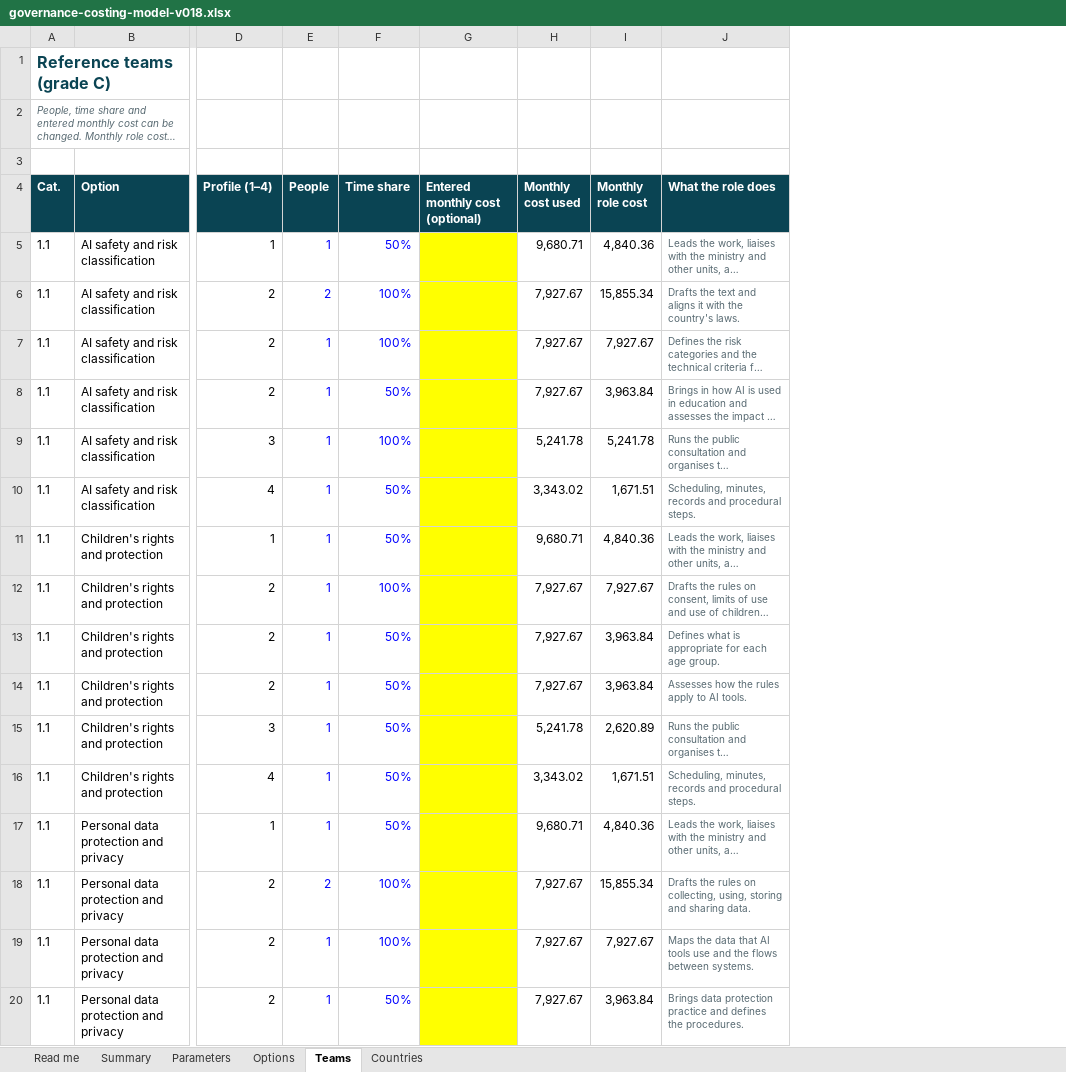
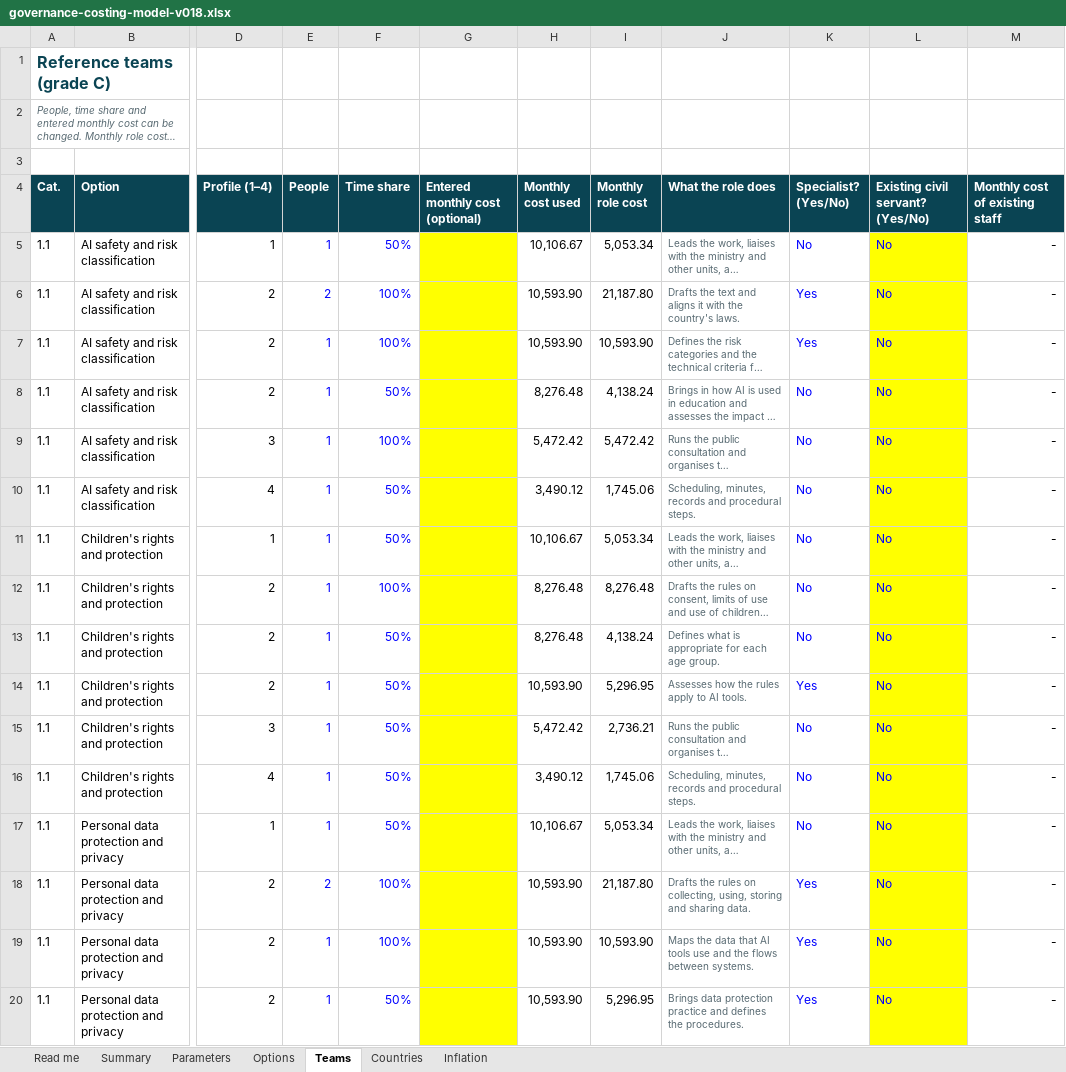
Before and after one commit to emanuelqueiroga/unesco-ai-procurement-tool, an Excel workbook: docs/teste/v018/arquivos/governance-costing-model-v018.xlsx, sheet Teams, drawn as a sheet; only a part is shown, gaps mark what is left out; long unchanged cells end in …; values as stored, in another font and other column widths than the file's, no borders; charts and pictures not drawn; the diff covers the shown part only; the diff names each change by its address in the sheet, - before the commit and + after, or states it on an @@ line.

```diff
--- a/docs/teste/v018/arquivos/governance-costing-model-v018.xlsx (sheet Teams)
+++ b/docs/teste/v018/arquivos/governance-costing-model-v018.xlsx (sheet Teams)
+sheet tab: Inflation
+column K (Specialist? (Yes/No)), rows 5-20: No | Yes | Yes | No | No | No | No | No | No | Yes | No | No | No | Yes | Yes | Yes
+column L (Existing civil servant? (Yes/No)), rows 5-20: all No
+column M (Monthly cost of existing staff), rows 5-20: all -
-H5 (Monthly cost used): 9,680.71
+H5 (Monthly cost used): 10,106.67
-I5 (Monthly role cost): 4,840.36
+I5 (Monthly role cost): 5,053.34
-H6:H7 (Monthly cost used): 7,927.67
+H6:H7 (Monthly cost used): 10,593.90
-I6 (Monthly role cost): 15,855.34
+I6 (Monthly role cost): 21,187.80
-I7 (Monthly role cost): 7,927.67
+I7 (Monthly role cost): 10,593.90
-H8 (Monthly cost used): 7,927.67
+H8 (Monthly cost used): 8,276.48
-I8 (Monthly role cost): 3,963.84
+I8 (Monthly role cost): 4,138.24
-H9 (Monthly cost used): 5,241.78
+H9 (Monthly cost used): 5,472.42
-I9 (Monthly role cost): 5,241.78
+I9 (Monthly role cost): 5,472.42
-H10 (Monthly cost used): 3,343.02
+H10 (Monthly cost used): 3,490.12
-I10 (Monthly role cost): 1,671.51
+I10 (Monthly role cost): 1,745.06
-H11 (Monthly cost used): 9,680.71
+H11 (Monthly cost used): 10,106.67
-I11 (Monthly role cost): 4,840.36
+I11 (Monthly role cost): 5,053.34
-H12:H13 (Monthly cost used): 7,927.67
+H12:H13 (Monthly cost used): 8,276.48
-I12 (Monthly role cost): 7,927.67
+I12 (Monthly role cost): 8,276.48
-I13 (Monthly role cost): 3,963.84
+I13 (Monthly role cost): 4,138.24
-H14 (Monthly cost used): 7,927.67
+H14 (Monthly cost used): 10,593.90
-I14 (Monthly role cost): 3,963.84
+I14 (Monthly role cost): 5,296.95
-H15 (Monthly cost used): 5,241.78
+H15 (Monthly cost used): 5,472.42
-I15 (Monthly role cost): 2,620.89
+I15 (Monthly role cost): 2,736.21
-H16 (Monthly cost used): 3,343.02
+H16 (Monthly cost used): 3,490.12
-I16 (Monthly role cost): 1,671.51
+I16 (Monthly role cost): 1,745.06
-H17 (Monthly cost used): 9,680.71
+H17 (Monthly cost used): 10,106.67
-I17 (Monthly role cost): 4,840.36
+I17 (Monthly role cost): 5,053.34
-H18:H20 (Monthly cost used): 7,927.67
+H18:H20 (Monthly cost used): 10,593.90
-I18 (Monthly role cost): 15,855.34
+I18 (Monthly role cost): 21,187.80
-I19 (Monthly role cost): 7,927.67
+I19 (Monthly role cost): 10,593.90
-I20 (Monthly role cost): 3,963.84
+I20 (Monthly role cost): 5,296.95
```
Also changed, not shown: 226 edited cells elsewhere in this sheet, sheet Options, sheet Parameters, sheet Summary, sheet Read me, formulas that keep their value, docs/teste/v018/arquivos/modelo-custeio-governanca-v018.xlsx, 34 other files.
